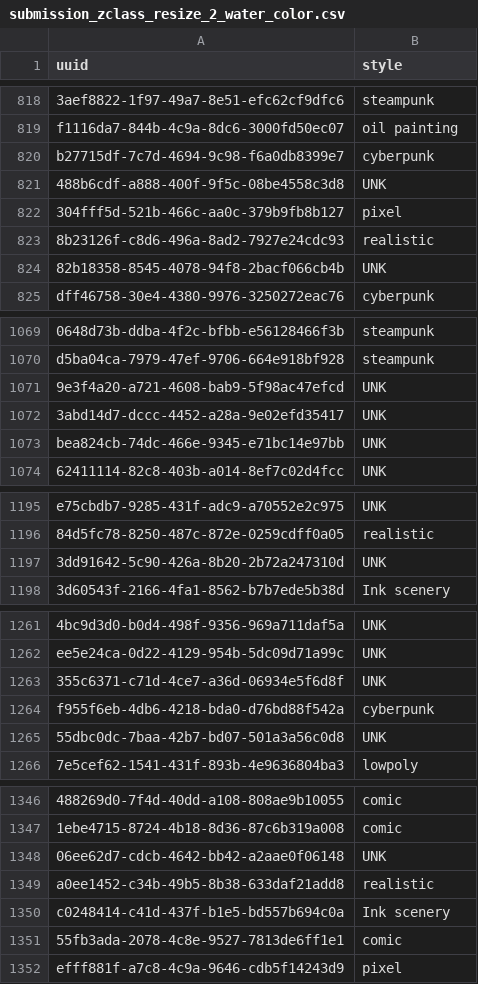
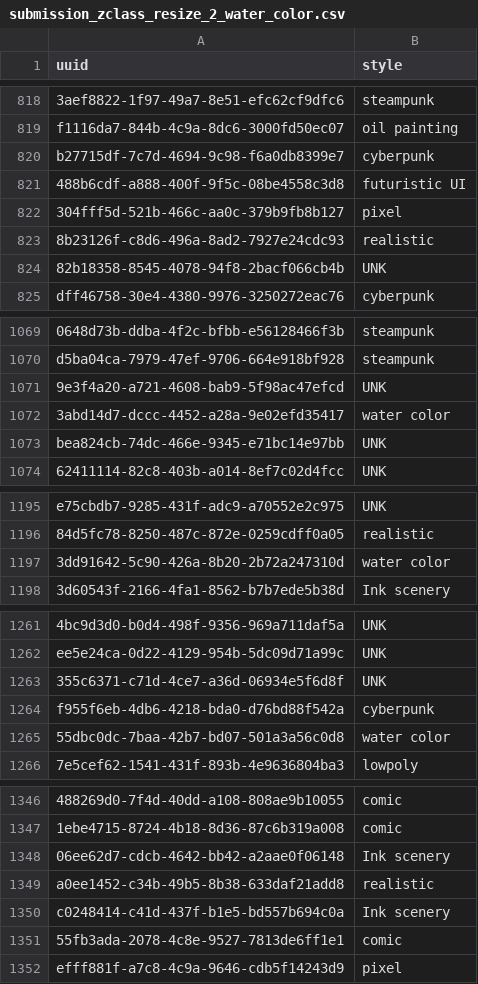
Before and after one commit to WaroonRagwongsiri/SAIGTechmasteryAI, a CSV file: submission_zclass_resize_2_water_color.csv, drawn as a sheet; only a part is shown, gaps mark what is left out; the diff covers the shown part only; the diff names each change by its address in the sheet, - before the commit and + after, or states it on an @@ line.

```diff
--- a/submission_zclass_resize_2_water_color.csv
+++ b/submission_zclass_resize_2_water_color.csv
-B821 (style): UNK
+B821 (style): futuristic UI
-B1072 (style): UNK
+B1072 (style): water color
-B1197 (style): UNK
+B1197 (style): water color
-B1265 (style): UNK
+B1265 (style): water color
-B1348 (style): UNK
+B1348 (style): Ink scenery
```
Also changed, not shown: 10 edited cells elsewhere in this file, 2 other files.
